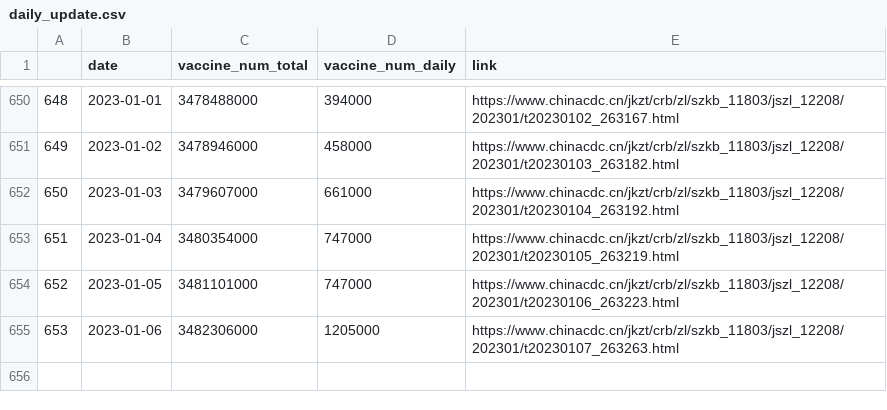
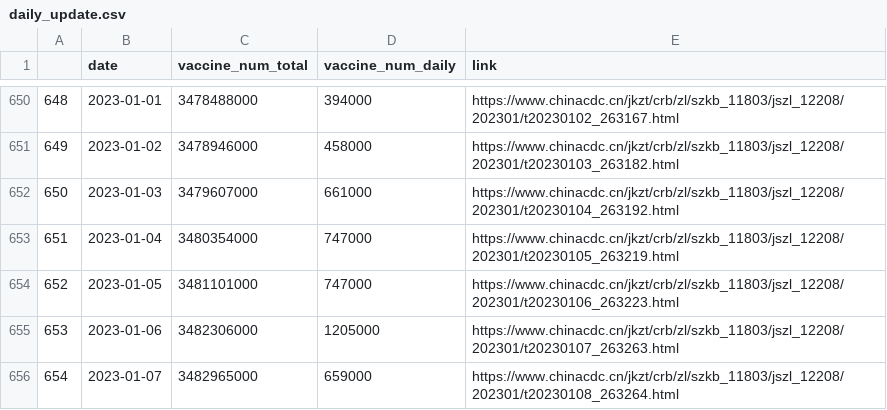
Before and after one commit to yong-xiong/china-vaccination, a CSV file: daily_update.csv, drawn as a sheet; only a part is shown, gaps mark what is left out.

```diff
--- a/daily_update.csv
+++ b/daily_update.csv
@@ -655 +655,2 @@
 653,2023-01-06,3482306000,1205000,https://www.chinacdc.cn/jkzt/crb/zl/szkb_11803/jszl_12208/202301/t20230107_263263.html
+654,2023-01-07,3482965000,659000,https://www.chinacdc.cn/jkzt/crb/zl/szkb_11803/jszl_12208/202301/t20230108_263264.html
```
Also changed, not shown: daily_update_180days.csv.
